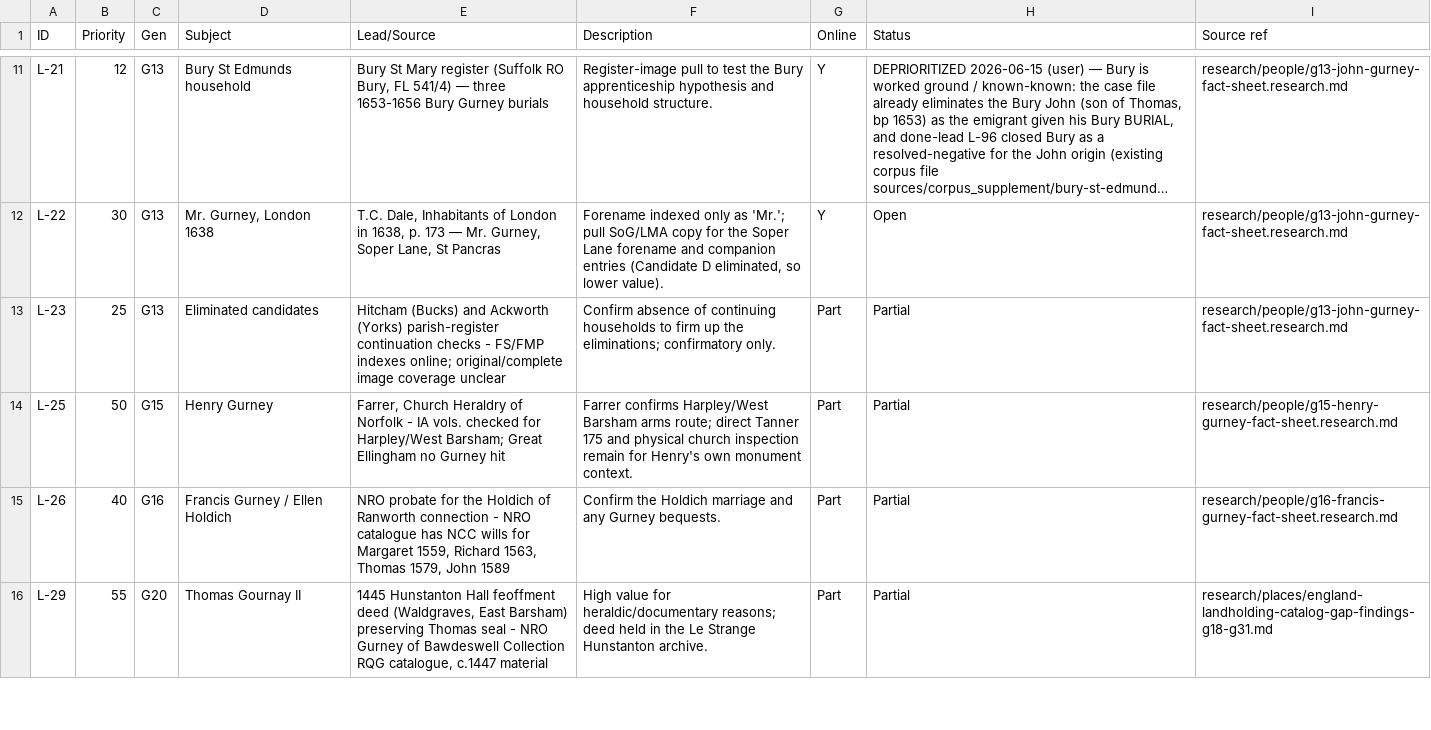
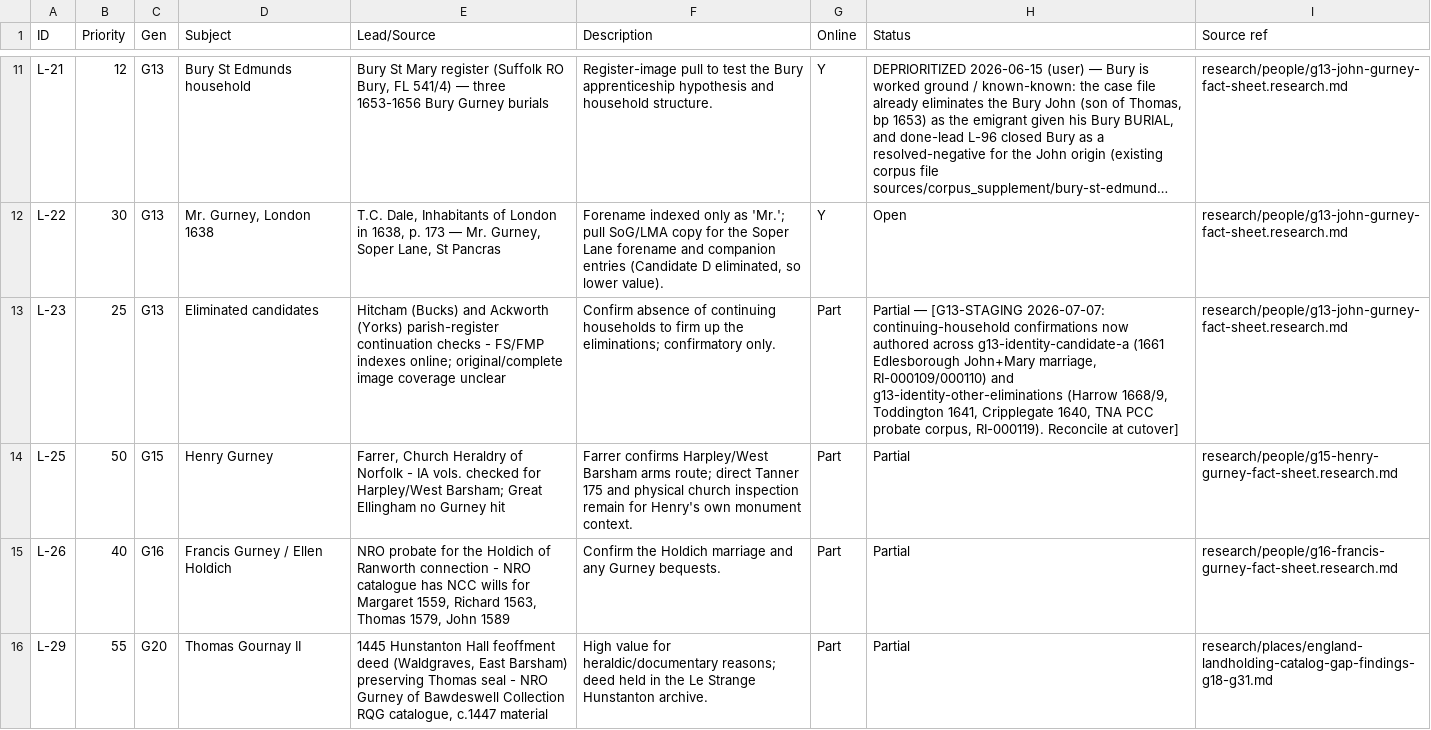
Before and after one commit to allengurney/gurney-genealogy, a CSV file: research/future-research/research-leads.csv, drawn as a sheet; only a part is shown, gaps mark what is left out; long unchanged cells end in …; the diff covers the shown part only; the diff names each change by its address in the sheet, - before the commit and + after, or states it on an @@ line.

```diff
--- a/research/future-research/research-leads.csv
+++ b/research/future-research/research-leads.csv
-H13 (Status): Partial
+H13 (Status): Partial — [G13-STAGING 2026-07-07: continuing-household confirmations now authored across g13-identity-candidate-a (1661 Edlesborough John+Mary marriage, RI-000109/000110) and g13-identity-other-eliminations (Harrow 1668/9, Toddington 1641, Cripplegate 1640, TNA PCC probate corpus, RI-000119). Reconcile at cutover]
```
Also changed, not shown: 3 edited cells elsewhere in this file, data/indexes/all-ids.csv, data/indexes/source-ids.csv, 50 other files.
